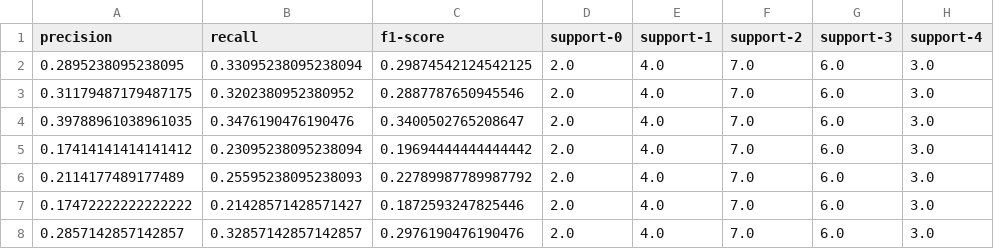
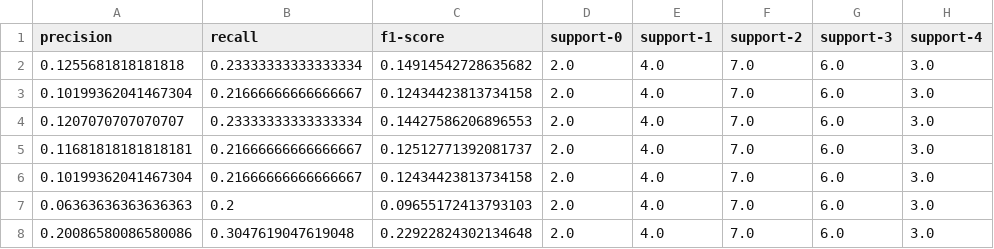
Before and after one commit to GdePaulo/Host-Microbial-Omics-Integration, a CSV file: Data/Descriptor/Prediction_Tables/super/random_sampling/stage/enet/rfreg/tcma_gen_aak_ge_rfreg_pred.csv, drawn as a sheet; only a part is shown; the diff names each change by its address in the sheet, - before the commit and + after, or states it on an @@ line.

```diff
--- a/Data/Descriptor/Prediction_Tables/super/random_sampling/stage/enet/rfreg/tcma_gen_aak_ge_rfreg_pred.csv
+++ b/Data/Descriptor/Prediction_Tables/super/random_sampling/stage/enet/rfreg/tcma_gen_aak_ge_rfreg_pred.csv
-A2 (precision): 0.2895238095238095
+A2 (precision): 0.1255681818181818
-B2 (recall): 0.33095238095238094
+B2 (recall): 0.23333333333333334
-C2 (f1-score): 0.29874542124542125
+C2 (f1-score): 0.14914542728635682
-A3 (precision): 0.31179487179487175
+A3 (precision): 0.10199362041467304
-B3 (recall): 0.3202380952380952
+B3 (recall): 0.21666666666666667
-C3 (f1-score): 0.2887787650945546
+C3 (f1-score): 0.12434423813734158
-A4 (precision): 0.39788961038961035
+A4 (precision): 0.1207070707070707
-B4 (recall): 0.3476190476190476
+B4 (recall): 0.23333333333333334
-C4 (f1-score): 0.3400502765208647
+C4 (f1-score): 0.14427586206896553
-A5 (precision): 0.17414141414141412
+A5 (precision): 0.11681818181818181
-B5 (recall): 0.23095238095238094
+B5 (recall): 0.21666666666666667
-C5 (f1-score): 0.19694444444444442
+C5 (f1-score): 0.12512771392081737
-A6 (precision): 0.2114177489177489
+A6 (precision): 0.10199362041467304
-B6 (recall): 0.25595238095238093
+B6 (recall): 0.21666666666666667
-C6 (f1-score): 0.22789987789987792
+C6 (f1-score): 0.12434423813734158
-A7 (precision): 0.17472222222222222
+A7 (precision): 0.06363636363636363
-B7 (recall): 0.21428571428571427
+B7 (recall): 0.2
-C7 (f1-score): 0.1872593247825446
+C7 (f1-score): 0.09655172413793103
-A8 (precision): 0.2857142857142857
+A8 (precision): 0.20086580086580086
-B8 (recall): 0.32857142857142857
+B8 (recall): 0.3047619047619048
-C8 (f1-score): 0.2976190476190476
+C8 (f1-score): 0.22922824302134648
```
Also changed, not shown: Data/Descriptor/Prediction_Tables/super/random_sampling/stage/enet/rfreg/tcma_gen_aak_ge_rfreg_predoutput.csv, 31 other files.
